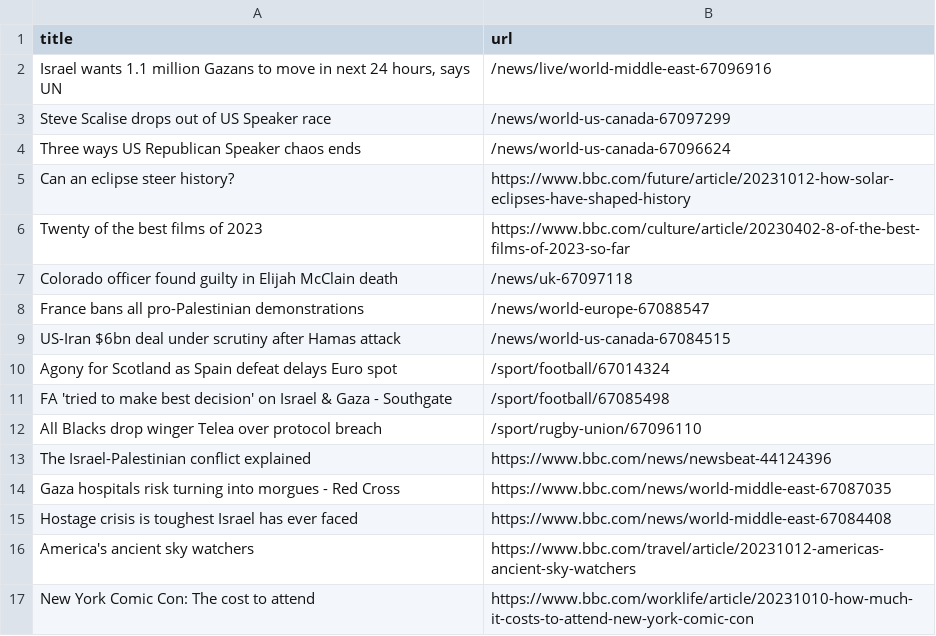
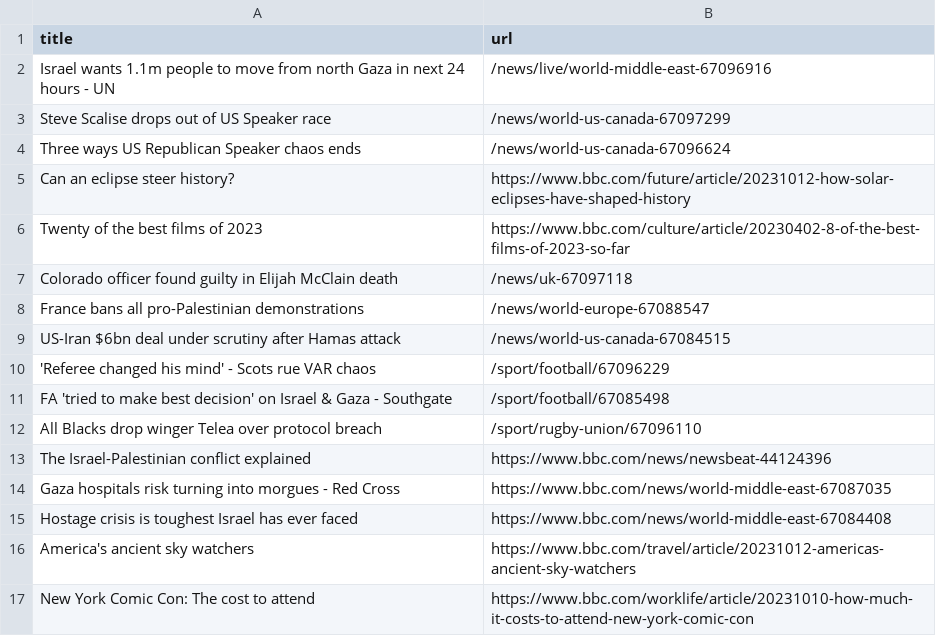
Before and after one commit to jsoma/automatic-scraper-bbc, a CSV file: bbc.csv, drawn as a sheet; only a part is shown.

```diff
--- a/bbc.csv
+++ b/bbc.csv
@@ -1,3 +1,3 @@
 title,url
-"Israel wants 1.1 million Gazans to move in next 24 hours, says UN",/news/live/world-middle-east-67096916
+Israel wants 1.1m people to move from north Gaza in next 24 hours - UN,/news/live/world-middle-east-67096916
 Steve Scalise drops out of US Speaker race,/news/world-us-canada-67097299
@@ -9,3 +9,3 @@ France bans all pro-Palestinian demonstrations,/news/world-europe-67088547
 US-Iran $6bn deal under scrutiny after Hamas attack,/news/world-us-canada-67084515
-Agony for Scotland as Spain defeat delays Euro spot,/sport/football/67014324
+'Referee changed his mind' - Scots rue VAR chaos,/sport/football/67096229
 FA 'tried to make best decision' on Israel & Gaza - Southgate,/sport/football/67085498
```
